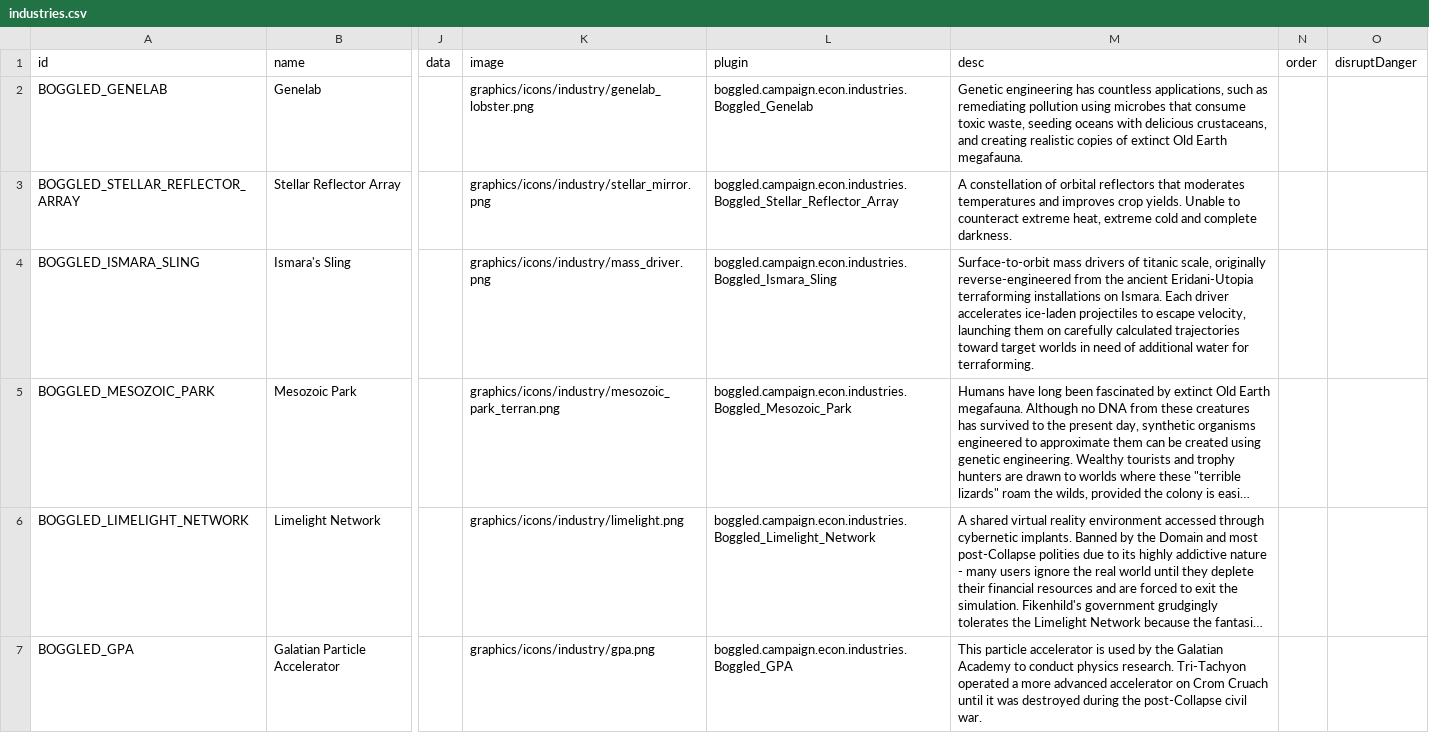
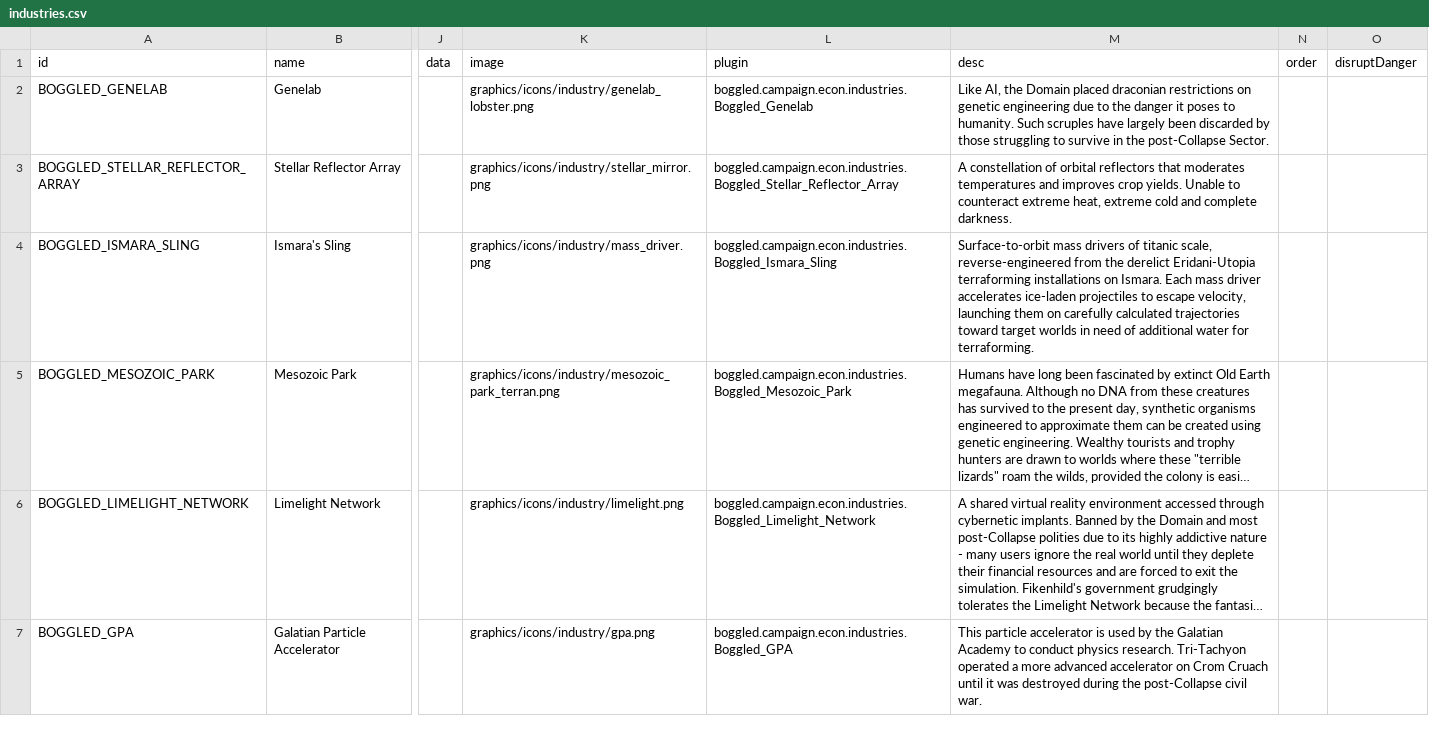
Before and after one commit to boggledstarsector/TASC, a CSV file: data/campaign/industries.csv, drawn as a sheet; only a part is shown, gaps mark what is left out; long unchanged cells end in …; the diff covers the shown part only; the diff names each change by its address in the sheet, - before the commit and + after, or states it on an @@ line.

```diff
--- a/data/campaign/industries.csv
+++ b/data/campaign/industries.csv
-M2 (desc): Genetic engineering has countless applications, such as remediating pollution using microbes that consume toxic waste, seeding oceans with delicious crustaceans, and creating realistic copies of extinct Old Earth megafauna.
+M2 (desc): Like AI, the Domain placed draconian restrictions on genetic engineering due to the danger it poses to humanity. Such scruples have largely been discarded by those struggling to survive in the post-Collapse Sector.
-M4 (desc): …titanic scale, originally reverse-engineered from the ancient Eridani-Utopia terraforming installations on Ismara. Each driver accelerates…
+M4 (desc): …titanic scale, reverse-engineered from the derelict Eridani-Utopia terraforming installations on Ismara. Each mass driver accelerates…
```
Also changed, not shown: 5 edited cells elsewhere in this file, 1 other file.
